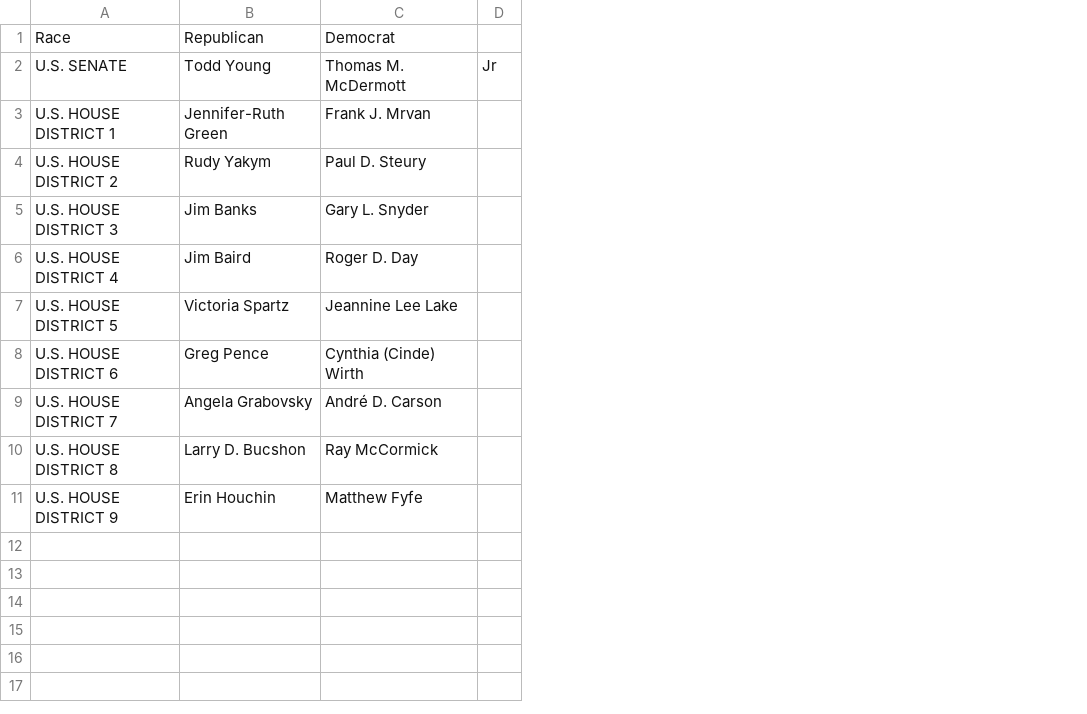
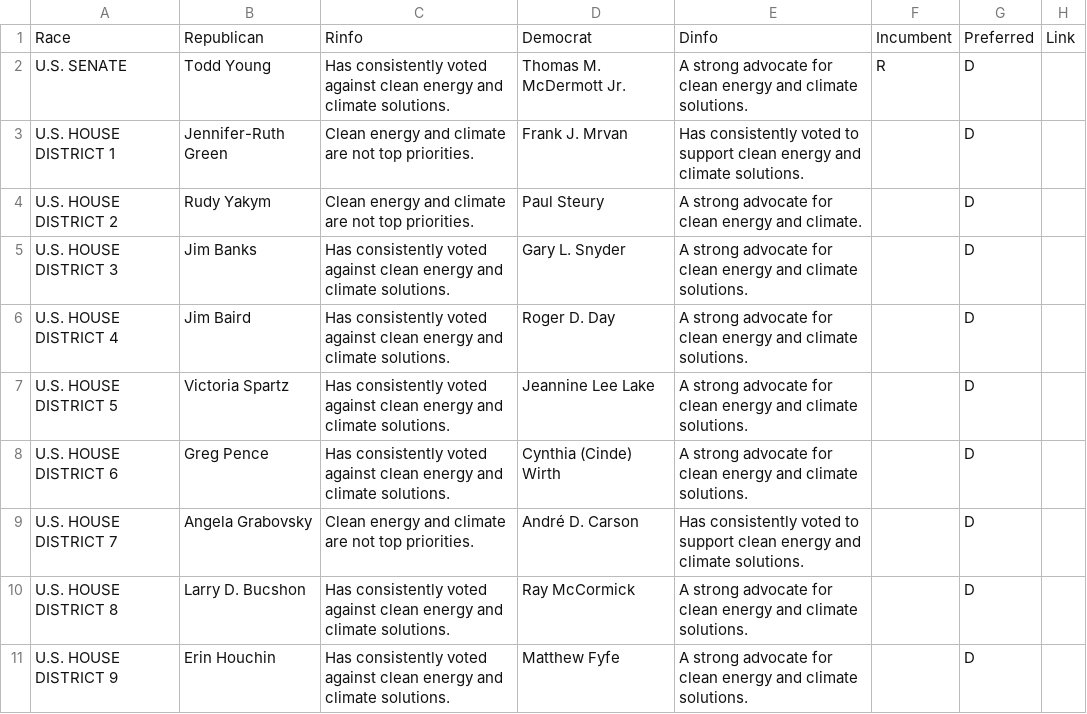
Before and after one commit to richardsamuellopez/votersforagreenindiana, a CSV file: src/data/candidates.csv, drawn as a sheet; removed rows and columns are numbered as before the commit, all else as after; the diff names each change by its address in the sheet, - before the commit and + after, or states it on an @@ line.

```diff
--- a/src/data/candidates.csv
+++ b/src/data/candidates.csv
+column C, rows 1-11: Rinfo | Has consistently voted against clean energy and climate solutions. | Clean energy and climate are not top priorities. | Clean energy and climate are not top priorities. | Has consistently voted against clean energy and climate solutions. | Has consistently voted against clean energy and climate solutions. | Has consistently voted against clean energy and climate solutions. | Has consistently voted against clean energy and climate solutions. | Clean energy and climate are not top priorities. | Has consistently voted against clean energy and climate solutions. | Has consistently voted against clean energy and climate solutions.
-column D, row 2: Jr
+column E, rows 1-11: Dinfo | A strong advocate for clean energy and climate solutions. | Has consistently voted to support clean energy and climate solutions. | A strong advocate for clean energy and climate. | A strong advocate for clean energy and climate solutions. | A strong advocate for clean energy and climate solutions. | A strong advocate for clean energy and climate solutions. | A strong advocate for clean energy and climate solutions. | Has consistently voted to support clean energy and climate solutions. | A strong advocate for clean energy and climate solutions. | A strong advocate for clean energy and climate solutions.
+column F, rows 1-2: Incumbent | R
+column G, rows 1-11: Preferred | D | D | D | D | D | D | D | D | D | D
+column H, row 1: Link
-D2: Thomas M. McDermott
+D2: Thomas M. McDermott Jr.
-D4: Paul D. Steury
+D4: Paul Steury
```
Also changed, not shown: 5 other files.
